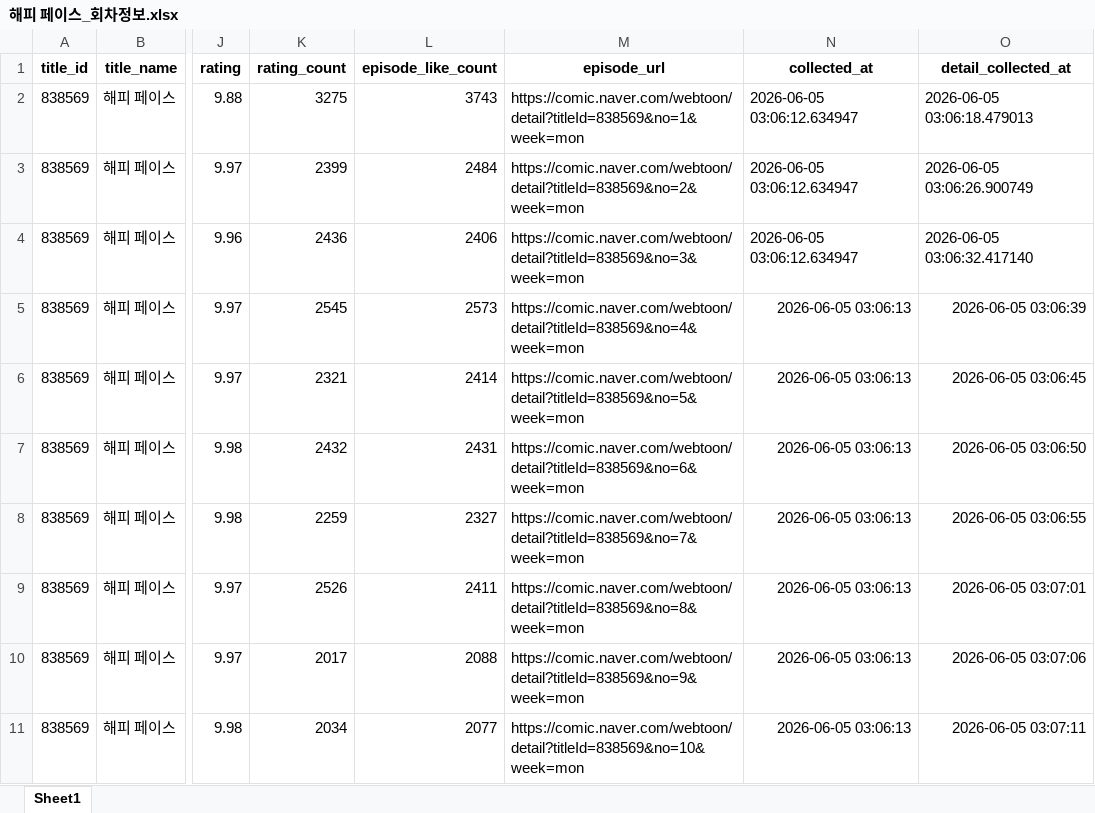
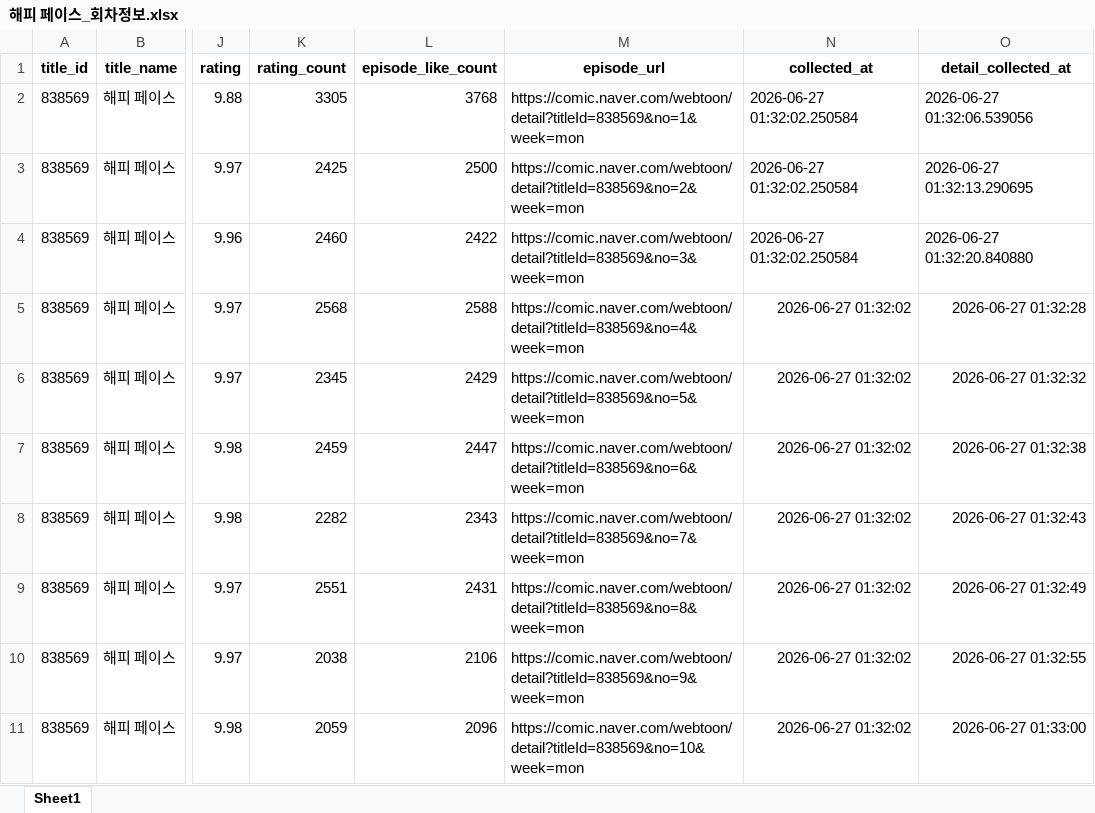
Before and after one commit to johnlee211/web_dash1, an Excel workbook: naver_webtoon_one_title_final_v4/해피 페이스_회차정보.xlsx, sheet Sheet1, drawn as a sheet; only a part is shown, gaps mark what is left out; values as stored, in another font and other column widths than the file's, no borders; the diff covers the shown part only; the diff names each change by its address in the sheet, - before the commit and + after, or states it on an @@ line.

```diff
--- a/naver_webtoon_one_title_final_v4/해피 페이스_회차정보.xlsx (sheet Sheet1)
+++ b/naver_webtoon_one_title_final_v4/해피 페이스_회차정보.xlsx (sheet Sheet1)
-K2 (rating_count): 3275
+K2 (rating_count): 3305
-L2 (episode_like_count): 3743
+L2 (episode_like_count): 3768
-N2:N4 (collected_at): 2026-06-05 03:06:12.634947
+N2:N4 (collected_at): 2026-06-27 01:32:02.250584
-O2 (detail_collected_at): 2026-06-05 03:06:18.479013
+O2 (detail_collected_at): 2026-06-27 01:32:06.539056
-K3 (rating_count): 2399
+K3 (rating_count): 2425
-L3 (episode_like_count): 2484
+L3 (episode_like_count): 2500
-O3 (detail_collected_at): 2026-06-05 03:06:26.900749
+O3 (detail_collected_at): 2026-06-27 01:32:13.290695
-K4 (rating_count): 2436
+K4 (rating_count): 2460
-L4 (episode_like_count): 2406
+L4 (episode_like_count): 2422
-O4 (detail_collected_at): 2026-06-05 03:06:32.417140
+O4 (detail_collected_at): 2026-06-27 01:32:20.840880
-K5 (rating_count): 2545
+K5 (rating_count): 2568
-L5 (episode_like_count): 2573
+L5 (episode_like_count): 2588
-N5:N11 (collected_at): 2026-06-05 03:06:13
+N5:N11 (collected_at): 2026-06-27 01:32:02
-O5 (detail_collected_at): 2026-06-05 03:06:39
+O5 (detail_collected_at): 2026-06-27 01:32:28
-K6 (rating_count): 2321
+K6 (rating_count): 2345
-L6 (episode_like_count): 2414
+L6 (episode_like_count): 2429
-O6 (detail_collected_at): 2026-06-05 03:06:45
+O6 (detail_collected_at): 2026-06-27 01:32:32
-K7 (rating_count): 2432
+K7 (rating_count): 2459
-L7 (episode_like_count): 2431
+L7 (episode_like_count): 2447
-O7 (detail_collected_at): 2026-06-05 03:06:50
+O7 (detail_collected_at): 2026-06-27 01:32:38
-K8 (rating_count): 2259
+K8 (rating_count): 2282
-L8 (episode_like_count): 2327
+L8 (episode_like_count): 2343
-O8 (detail_collected_at): 2026-06-05 03:06:55
+O8 (detail_collected_at): 2026-06-27 01:32:43
-K9 (rating_count): 2526
+K9 (rating_count): 2551
-L9 (episode_like_count): 2411
+L9 (episode_like_count): 2431
-O9 (detail_collected_at): 2026-06-05 03:07:01
+O9 (detail_collected_at): 2026-06-27 01:32:49
-K10 (rating_count): 2017
+K10 (rating_count): 2038
-L10 (episode_like_count): 2088
+L10 (episode_like_count): 2106
-O10 (detail_collected_at): 2026-06-05 03:07:06
+O10 (detail_collected_at): 2026-06-27 01:32:55
-K11 (rating_count): 2034
+K11 (rating_count): 2059
-L11 (episode_like_count): 2077
+L11 (episode_like_count): 2096
-O11 (detail_collected_at): 2026-06-05 03:07:11
+O11 (detail_collected_at): 2026-06-27 01:33:00
```
Also changed, not shown: 191 edited cells elsewhere in this sheet, naver_webtoon_one_title_final_v4/한계 찢는 천재마법사_전체댓글_유료구분.xlsx, naver_webtoon_one_title_final_v4/한계 찢는 천재마법사_회차정보.xlsx, 17 other files.
